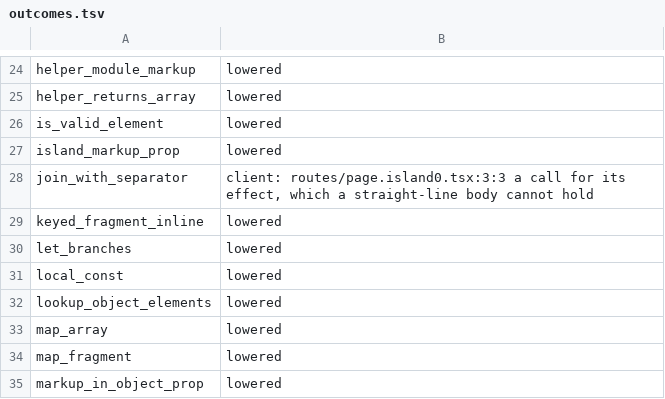
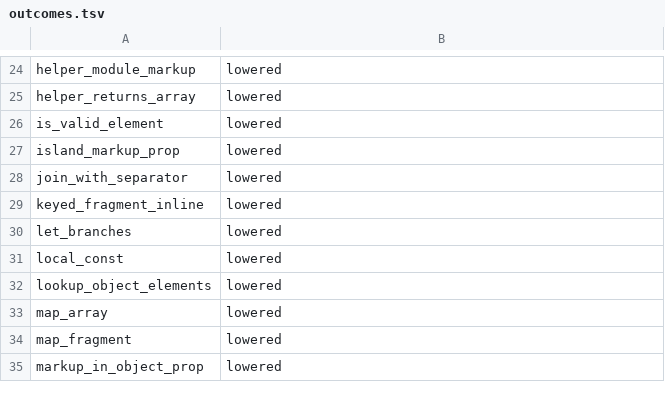
Before and after one commit to excsn/snapfire, a TSV file: fsr/examples/patterns/outcomes.tsv, drawn as a sheet; only a part is shown, gaps mark what is left out.

Commit message:
patterns: join_with_separator lowers now that forEach folds

```diff
--- a/fsr/examples/patterns/outcomes.tsv
+++ b/fsr/examples/patterns/outcomes.tsv
@@ -27,3 +27,3 @@ is_valid_element	lowered
 island_markup_prop	lowered
-join_with_separator	client: routes/page.island0.tsx:3:3 a call for its effect, which a straight-line body cannot hold
+join_with_separator	lowered
 keyed_fragment_inline	lowered
```
